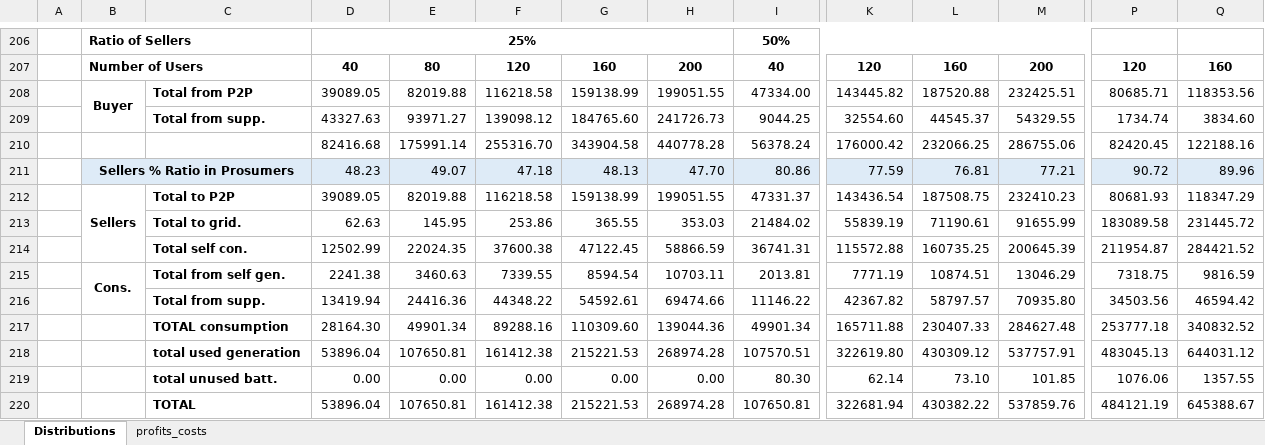
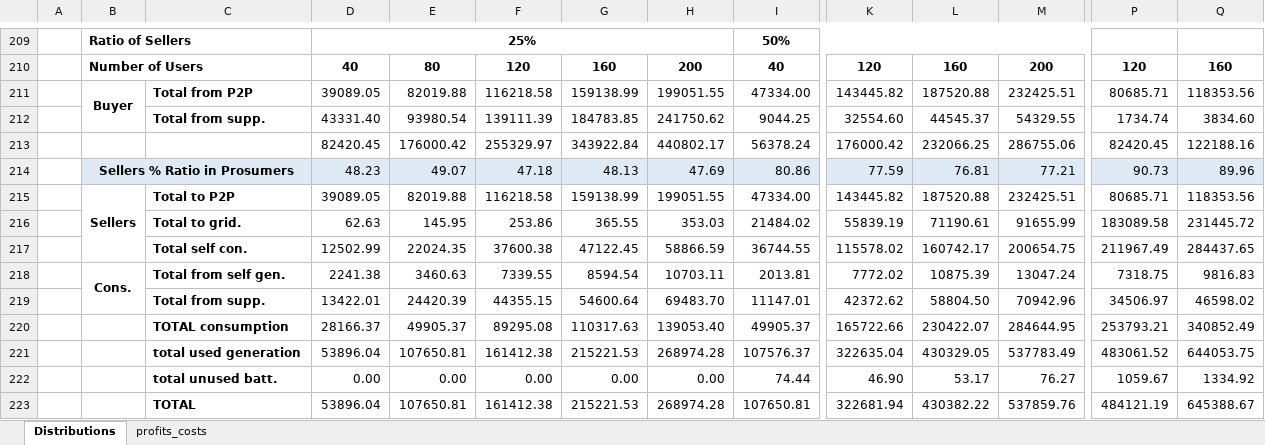
Before and after one commit to tea-chai/Clearance_Mechanisms, an Excel workbook: simulationResults_b.xlsx, sheet Distributions, drawn as a sheet; only a part is shown, gaps mark what is left out; values as stored, in another font and other column widths than the file's, no borders; removed rows and columns are numbered as before the commit, all else as after; rows hold the shown columns only; the diff covers the shown part only; the diff names each change by its address in the sheet, - before the commit and + after, or states it on an @@ line.

```diff
--- a/simulationResults_b.xlsx (sheet Distributions)
+++ b/simulationResults_b.xlsx (sheet Distributions)
-D212: 43327.63
+D212: 43331.40
-E212: 93971.27
+E212: 93980.54
-F212: 139098.12
+F212: 139111.39
-G212: 184765.60
+G212: 184783.85
-H212: 241726.73
+H212: 241750.62
-D213: 82416.68
+D213: 82420.45
-E213: 175991.14
+E213: 176000.42
-F213: 255316.70
+F213: 255329.97
-G213: 343904.58
+G213: 343922.84
-H213: 440778.28
+H213: 440802.17
-H214: 47.70
+H214: 47.69
-P214: 90.72
+P214: 90.73
-row 212:  | Sellers | Total to P2P | 39089.05 | 82019.88 | 116218.58 | 159138.99 | 199051.55 | 47331.37 | 143436.54 | 187508.75 | 232410.23 | 80681.93 | 118347.29
+row 215:  | Sellers | Total to P2P | 39089.05 | 82019.88 | 116218.58 | 159138.99 | 199051.55 | 47334.00 | 143445.82 | 187520.88 | 232425.51 | 80685.71 | 118353.56
-row 214:  |  | Total self con. | 12502.99 | 22024.35 | 37600.38 | 47122.45 | 58866.59 | 36741.31 | 115572.88 | 160735.25 | 200645.39 | 211954.87 | 284421.52
+row 217:  |  | Total self con. | 12502.99 | 22024.35 | 37600.38 | 47122.45 | 58866.59 | 36744.55 | 115578.02 | 160742.17 | 200654.75 | 211967.49 | 284437.65
-K218: 7771.19
+K218: 7772.02
-L218: 10874.51
+L218: 10875.39
-M218: 13046.29
+M218: 13047.24
-Q218: 9816.59
+Q218: 9816.83
-row 216:  |  | Total from supp. | 13419.94 | 24416.36 | 44348.22 | 54592.61 | 69474.66 | 11146.22 | 42367.82 | 58797.57 | 70935.80 | 34503.56 | 46594.42
-row 217:  |  | TOTAL consumption | 28164.30 | 49901.34 | 89288.16 | 110309.60 | 139044.36 | 49901.34 | 165711.88 | 230407.33 | 284627.48 | 253777.18 | 340832.52
-row 218:  |  | total used generation | 53896.04 | 107650.81 | 161412.38 | 215221.53 | 268974.28 | 107570.51 | 322619.80 | 430309.12 | 537757.91 | 483045.13 | 644031.12
-row 219:  |  | total unused batt. | 0.00 | 0.00 | 0.00 | 0.00 | 0.00 | 80.30 | 62.14 | 73.10 | 101.85 | 1076.06 | 1357.55
+row 219:  |  | Total from supp. | 13422.01 | 24420.39 | 44355.15 | 54600.64 | 69483.70 | 11147.01 | 42372.62 | 58804.50 | 70942.96 | 34506.97 | 46598.02
+row 220:  |  | TOTAL consumption | 28166.37 | 49905.37 | 89295.08 | 110317.63 | 139053.40 | 49905.37 | 165722.66 | 230422.07 | 284644.95 | 253793.21 | 340852.49
+row 221:  |  | total used generation | 53896.04 | 107650.81 | 161412.38 | 215221.53 | 268974.28 | 107576.37 | 322635.04 | 430329.05 | 537783.49 | 483061.52 | 644053.75
+row 222:  |  | total unused batt. | 0.00 | 0.00 | 0.00 | 0.00 | 0.00 | 74.44 | 46.90 | 53.17 | 76.27 | 1059.67 | 1334.92
```
Also changed, not shown: 8 added rows, 5 removed rows and 18 edited cells elsewhere in this sheet, formulas that keep their value, 2 other files.
